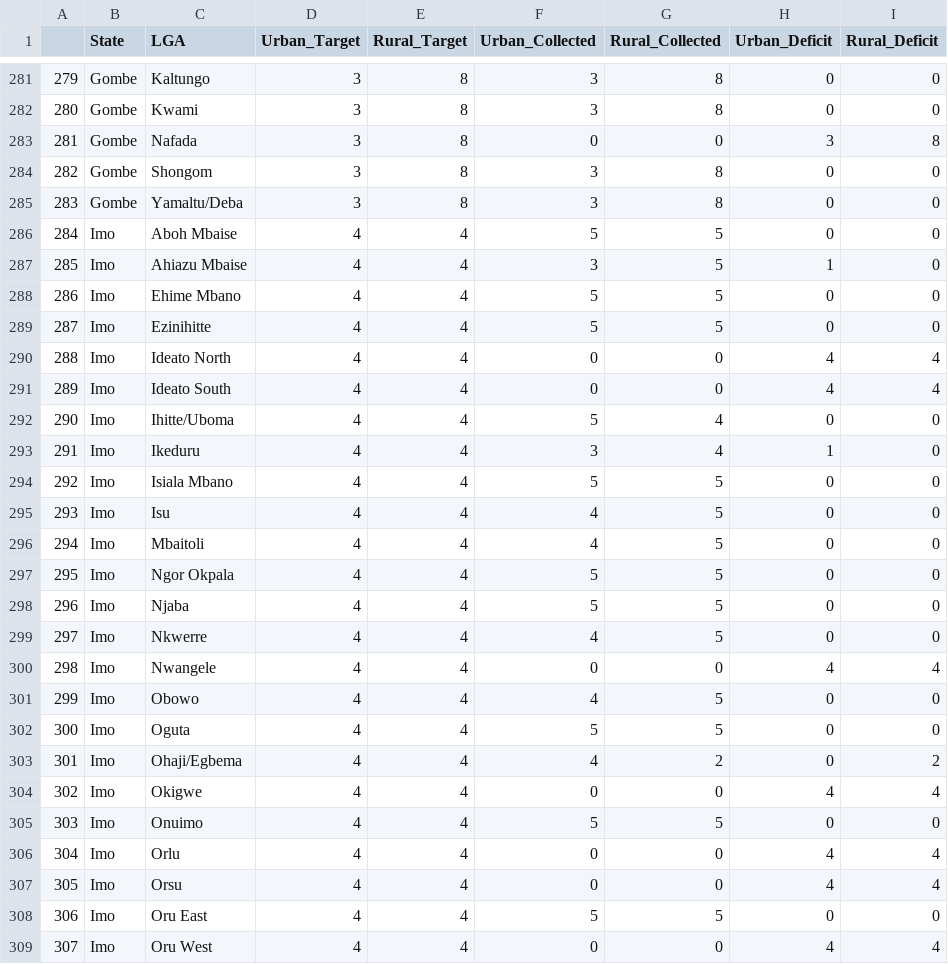
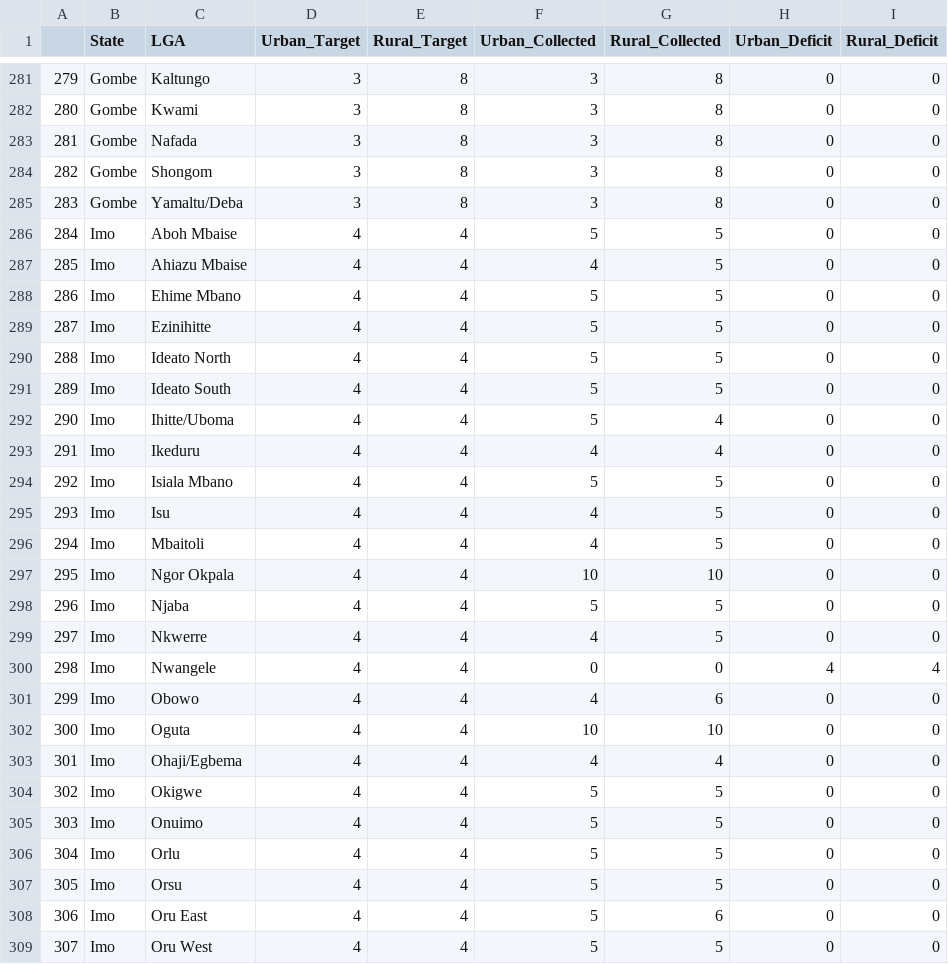
Before and after one commit to vistaaquadri/NESIP-1.0, a CSV file: data/dashboard_data/expander_df.csv, drawn as a sheet; only a part is shown, gaps mark what is left out; the diff covers the shown part only.

```diff
--- a/data/dashboard_data/expander_df.csv
+++ b/data/dashboard_data/expander_df.csv
@@ -282,3 +282,3 @@
 280,Gombe,Kwami,3,8,3,8,0,0
-281,Gombe,Nafada,3,8,0,0,3,8
+281,Gombe,Nafada,3,8,3,8,0,0
 282,Gombe,Shongom,3,8,3,8,0,0
@@ -286,9 +286,9 @@
 284,Imo,Aboh Mbaise,4,4,5,5,0,0
-285,Imo,Ahiazu Mbaise,4,4,3,5,1,0
+285,Imo,Ahiazu Mbaise,4,4,4,5,0,0
 286,Imo,Ehime Mbano,4,4,5,5,0,0
 287,Imo,Ezinihitte,4,4,5,5,0,0
-288,Imo,Ideato North,4,4,0,0,4,4
-289,Imo,Ideato South,4,4,0,0,4,4
+288,Imo,Ideato North,4,4,5,5,0,0
+289,Imo,Ideato South,4,4,5,5,0,0
 290,Imo,Ihitte/Uboma,4,4,5,4,0,0
-291,Imo,Ikeduru,4,4,3,4,1,0
+291,Imo,Ikeduru,4,4,4,4,0,0
 292,Imo,Isiala Mbano,4,4,5,5,0,0
@@ -296,3 +296,3 @@
 294,Imo,Mbaitoli,4,4,4,5,0,0
-295,Imo,Ngor Okpala,4,4,5,5,0,0
+295,Imo,Ngor Okpala,4,4,10,10,0,0
 296,Imo,Njaba,4,4,5,5,0,0
@@ -300,10 +300,10 @@
 298,Imo,Nwangele,4,4,0,0,4,4
-299,Imo,Obowo,4,4,4,5,0,0
-300,Imo,Oguta,4,4,5,5,0,0
-301,Imo,Ohaji/Egbema,4,4,4,2,0,2
-302,Imo,Okigwe,4,4,0,0,4,4
+299,Imo,Obowo,4,4,4,6,0,0
+300,Imo,Oguta,4,4,10,10,0,0
+301,Imo,Ohaji/Egbema,4,4,4,4,0,0
+302,Imo,Okigwe,4,4,5,5,0,0
 303,Imo,Onuimo,4,4,5,5,0,0
-304,Imo,Orlu,4,4,0,0,4,4
-305,Imo,Orsu,4,4,0,0,4,4
-306,Imo,Oru East,4,4,5,5,0,0
-307,Imo,Oru West,4,4,0,0,4,4
+304,Imo,Orlu,4,4,5,5,0,0
+305,Imo,Orsu,4,4,5,5,0,0
+306,Imo,Oru East,4,4,5,6,0,0
+307,Imo,Oru West,4,4,5,5,0,0
```
Also changed, not shown: 148 edited cells elsewhere in this file, data/dashboard_data/dashboard_single_df.csv, data/dashboard_data/data_quality_summary.csv, 2 other files.
